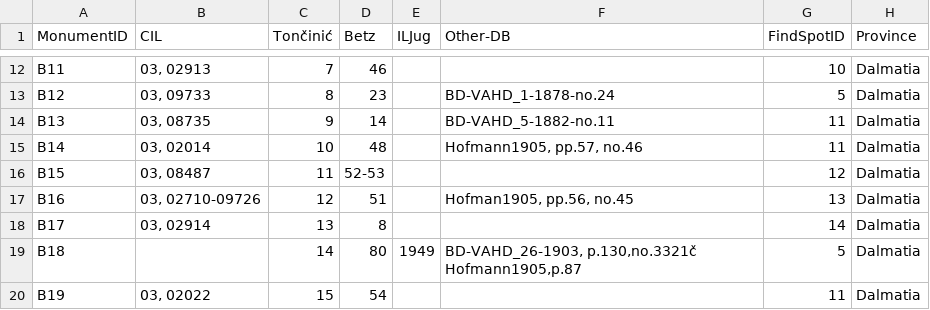
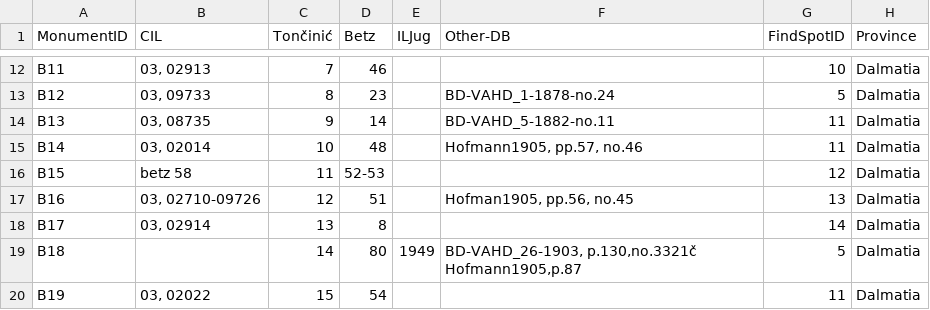
Before and after one commit to EwanSC/BromansCoopey, a CSV file: test-inscription_spreadsheet.csv, drawn as a sheet; only a part is shown, gaps mark what is left out; the diff names each change by its address in the sheet, - before the commit and + after, or states it on an @@ line.

Commit message:
fixed data imputing process
Made a imput file
Made a create table file

```diff
--- a/test-inscription_spreadsheet.csv
+++ b/test-inscription_spreadsheet.csv
-B16 (CIL): 03, 08487
+B16 (CIL): betz 58
```
Also changed, not shown: 8 other files.
